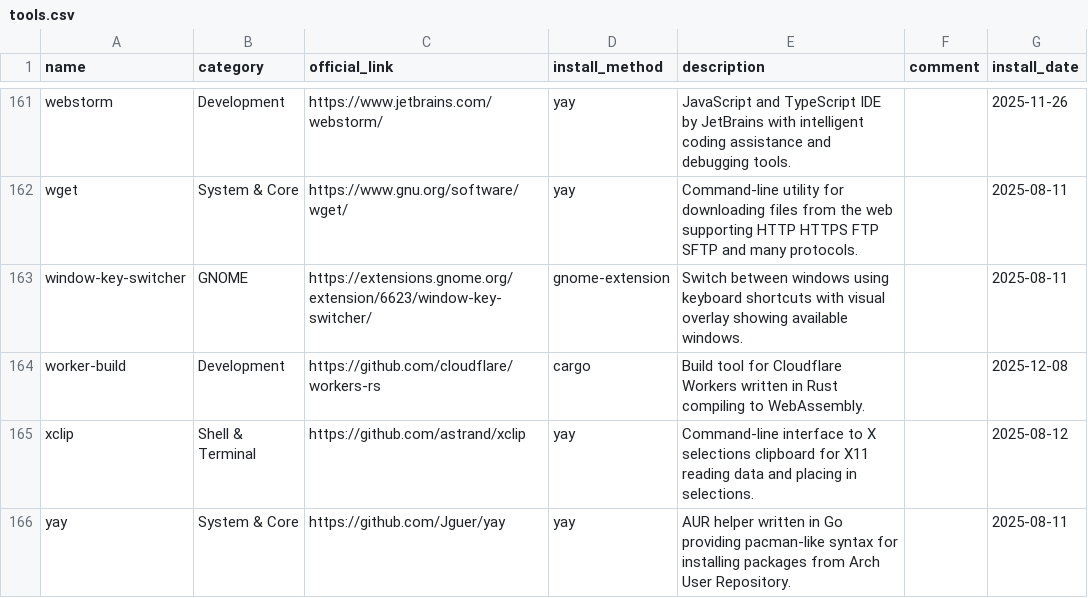
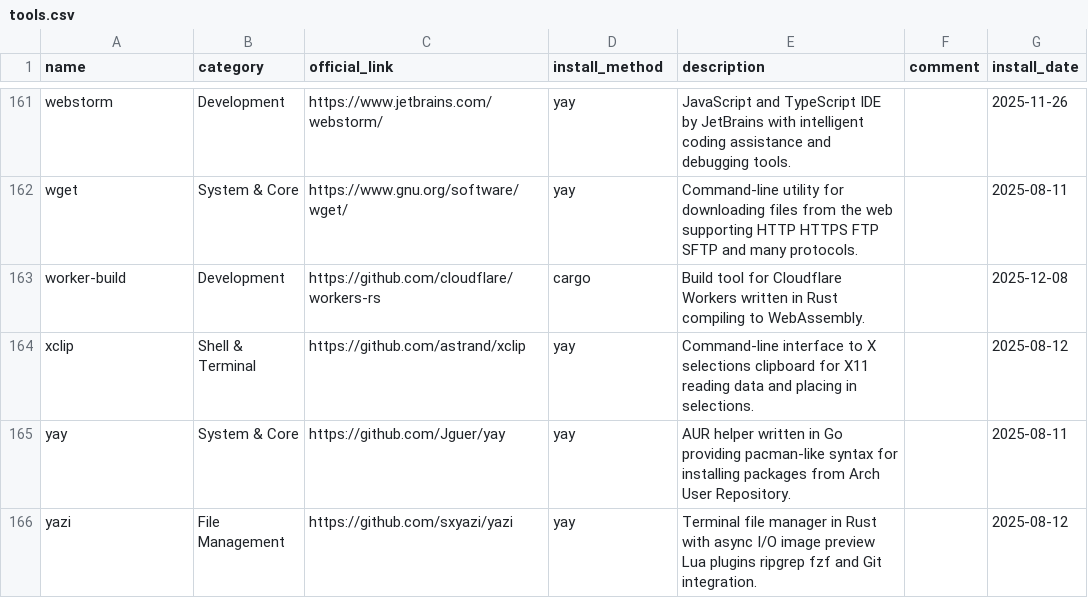
Before and after one commit to hsablonniere/tools, a CSV file: tools.csv, drawn as a sheet; only a part is shown, gaps mark what is left out; the shorter side is filled out with more unchanged rows; the diff names each change by its address in the sheet, - before the commit and + after, or states it on an @@ line.

Commit message:
remove(window-key-switcher): switching windows was fun, switching apps is funner

```diff
--- a/tools.csv
+++ b/tools.csv
-row 163: window-key-switcher | GNOME | https://extensions.gnome.org/extension/6623/window-key-switcher/ | gnome-extension | Switch between windows using keyboard shortcuts with visual overlay showing available windows. |  | 2025-08-11
```
